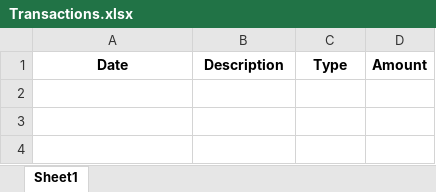
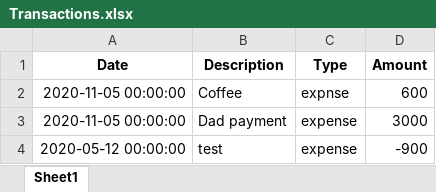
Before and after one commit to EverybodylovesRaymondk/CodeStudies, an Excel workbook: Python/PlayPython/Budget/Transactions.xlsx, sheet Sheet1, drawn as a sheet; values as stored, in another font and other column widths than the file's, no borders; the diff names each change by its address in the sheet, - before the commit and + after, or states it on an @@ line.

```diff
--- a/Python/PlayPython/Budget/Transactions.xlsx (sheet Sheet1)
+++ b/Python/PlayPython/Budget/Transactions.xlsx (sheet Sheet1)
+row 2: 2020-11-05 00:00:00 | Coffee | expnse | 600
+row 3: 2020-11-05 00:00:00 | Dad payment | expense | 3000
+row 4: 2020-05-12 00:00:00 | test | expense | -900
```
Also changed, not shown: 6 other files.
